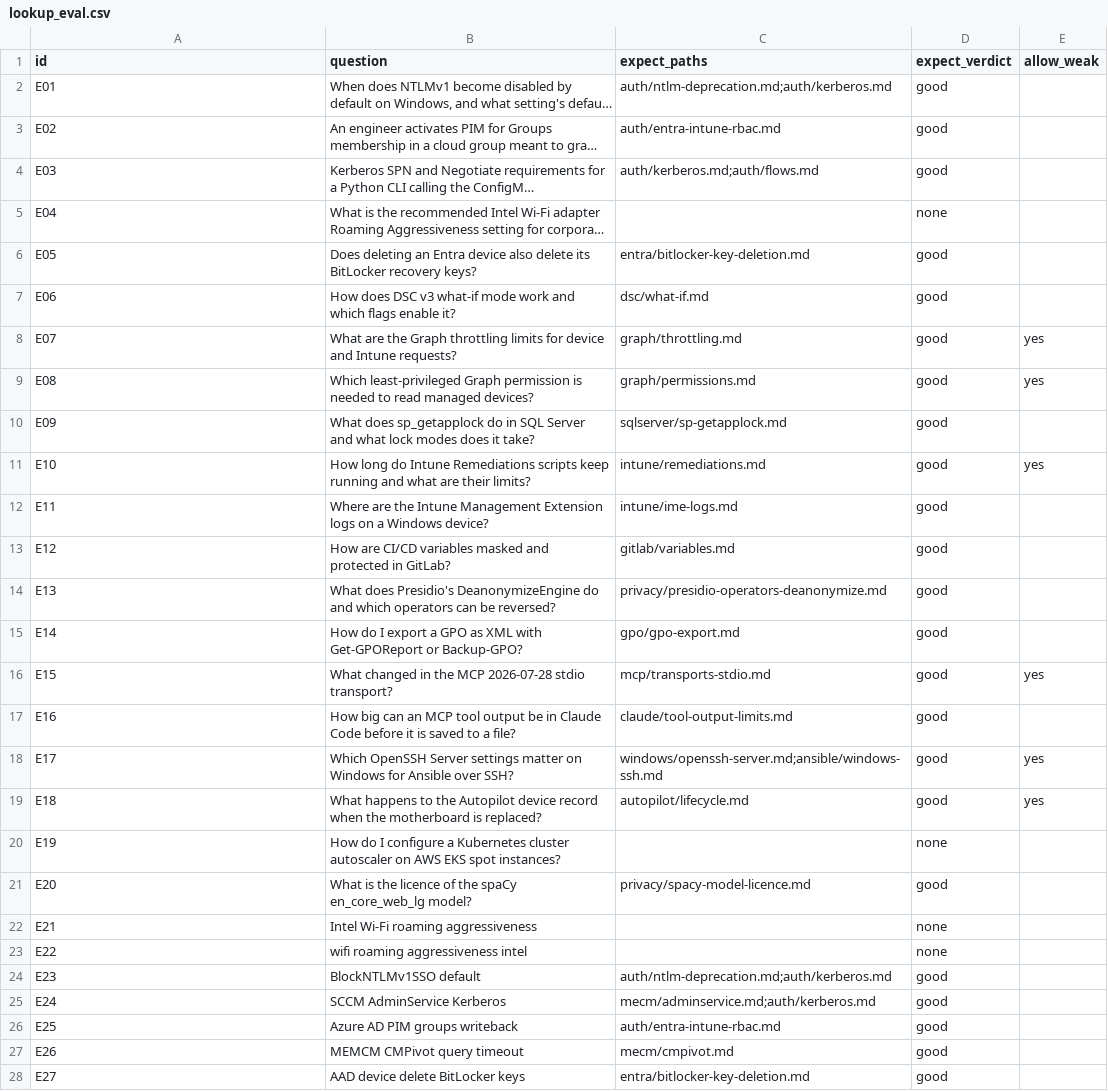
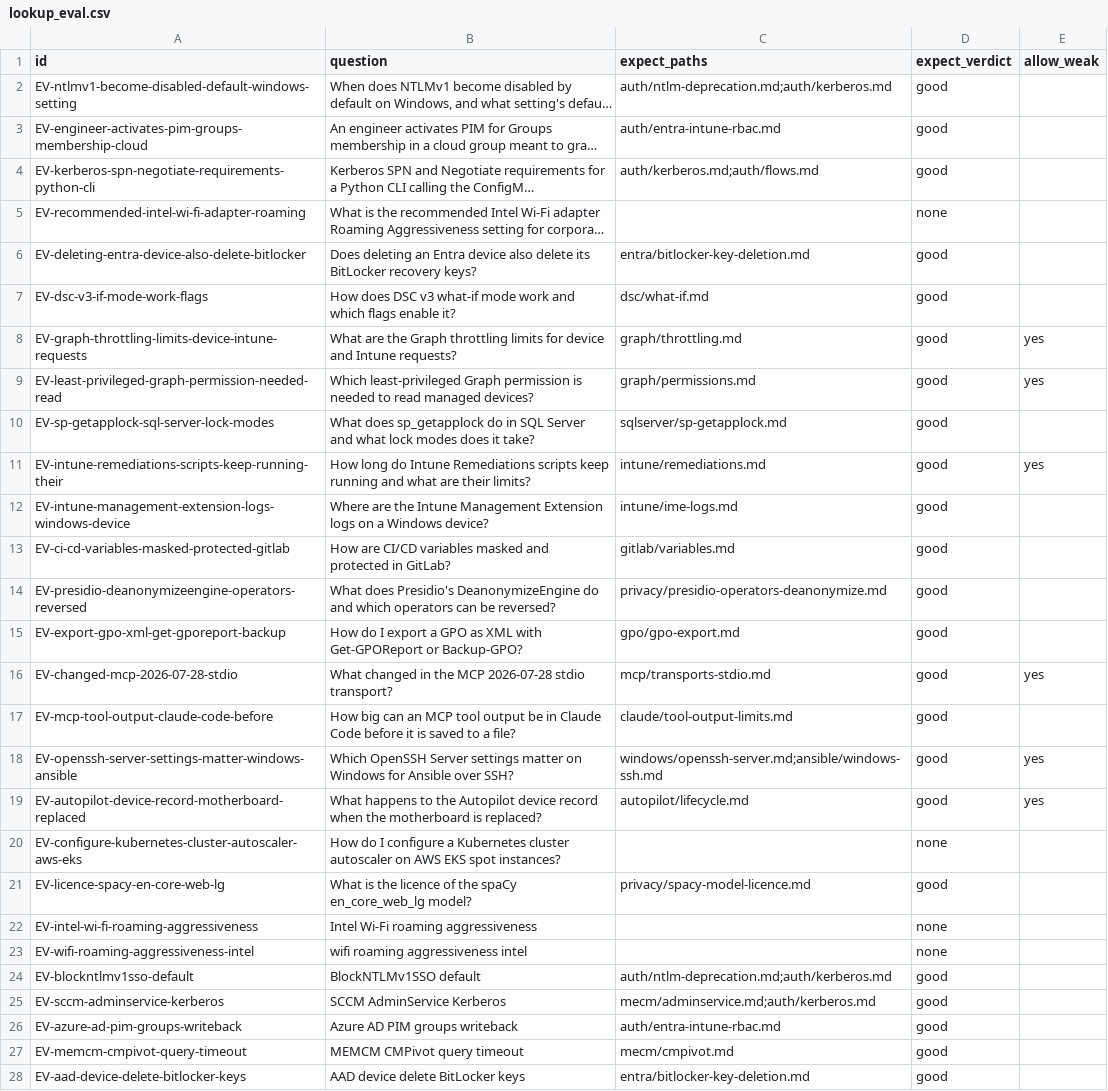
Before and after one commit to mikkielt/it-ops-kb, a CSV file: _tools/lookup_eval.csv, drawn as a sheet; only a part is shown; long unchanged cells end in …; the diff covers the shown part only; the diff names each change by its address in the sheet, - before the commit and + after, or states it on an @@ line.

```diff
--- a/_tools/lookup_eval.csv
+++ b/_tools/lookup_eval.csv
-A2 (id): E01
+A2 (id): EV-ntlmv1-become-disabled-default-windows-setting
-A3 (id): E02
+A3 (id): EV-engineer-activates-pim-groups-membership-cloud
-A4 (id): E03
+A4 (id): EV-kerberos-spn-negotiate-requirements-python-cli
-A5 (id): E04
+A5 (id): EV-recommended-intel-wi-fi-adapter-roaming
-A6 (id): E05
+A6 (id): EV-deleting-entra-device-also-delete-bitlocker
-A7 (id): E06
+A7 (id): EV-dsc-v3-if-mode-work-flags
-A8 (id): E07
+A8 (id): EV-graph-throttling-limits-device-intune-requests
-A9 (id): E08
+A9 (id): EV-least-privileged-graph-permission-needed-read
-A10 (id): E09
+A10 (id): EV-sp-getapplock-sql-server-lock-modes
-A11 (id): E10
+A11 (id): EV-intune-remediations-scripts-keep-running-their
-A12 (id): E11
+A12 (id): EV-intune-management-extension-logs-windows-device
-A13 (id): E12
+A13 (id): EV-ci-cd-variables-masked-protected-gitlab
-A14 (id): E13
+A14 (id): EV-presidio-deanonymizeengine-operators-reversed
-A15 (id): E14
+A15 (id): EV-export-gpo-xml-get-gporeport-backup
-A16 (id): E15
+A16 (id): EV-changed-mcp-2026-07-28-stdio
-A17 (id): E16
+A17 (id): EV-mcp-tool-output-claude-code-before
-A18 (id): E17
+A18 (id): EV-openssh-server-settings-matter-windows-ansible
-A19 (id): E18
+A19 (id): EV-autopilot-device-record-motherboard-replaced
-A20 (id): E19
+A20 (id): EV-configure-kubernetes-cluster-autoscaler-aws-eks
-A21 (id): E20
+A21 (id): EV-licence-spacy-en-core-web-lg
-A22 (id): E21
+A22 (id): EV-intel-wi-fi-roaming-aggressiveness
-A23 (id): E22
+A23 (id): EV-wifi-roaming-aggressiveness-intel
-A24 (id): E23
+A24 (id): EV-blockntlmv1sso-default
-A25 (id): E24
+A25 (id): EV-sccm-adminservice-kerberos
-A26 (id): E25
+A26 (id): EV-azure-ad-pim-groups-writeback
-A27 (id): E26
+A27 (id): EV-memcm-cmpivot-query-timeout
-A28 (id): E27
+A28 (id): EV-aad-device-delete-bitlocker-keys
```
Also changed, not shown: 10 edited cells elsewhere in this file, 6 other files.
